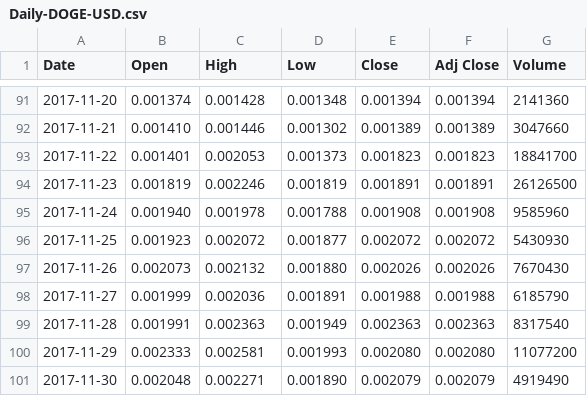
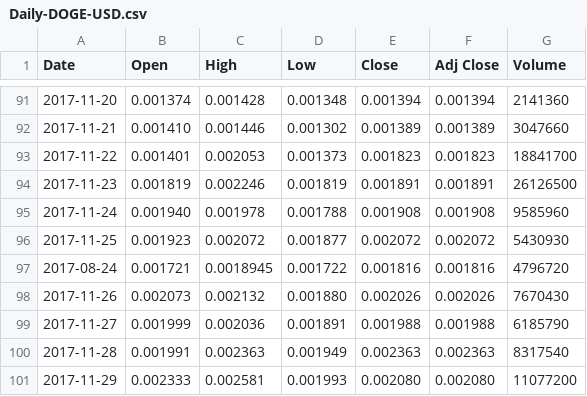
Before and after one commit to Dev232-rock/CryptoMarketPredictor, a CSV file: Daily-DOGE-USD.csv, drawn as a sheet; only a part is shown, gaps mark what is left out; the shorter side is filled out with more unchanged rows.

Commit message:
Update Daily-DOGE-USD.csv

```diff
--- a/Daily-DOGE-USD.csv
+++ b/Daily-DOGE-USD.csv
@@ -96,2 +96,3 @@
 2017-11-25,0.001923,0.002072,0.001877,0.002072,0.002072,5430930
+2017-08-24,0.001721,0.0018945,0.001722,0.001816,0.001816,4796720
 2017-11-26,0.002073,0.002132,0.001880,0.002026,0.002026,7670430
```
